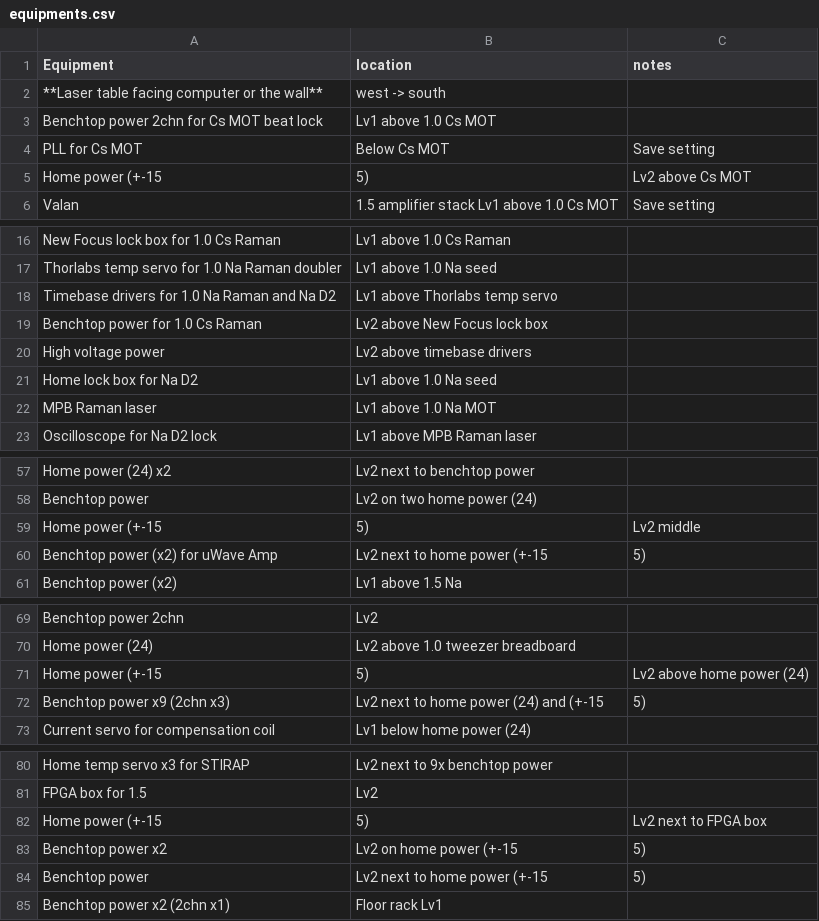
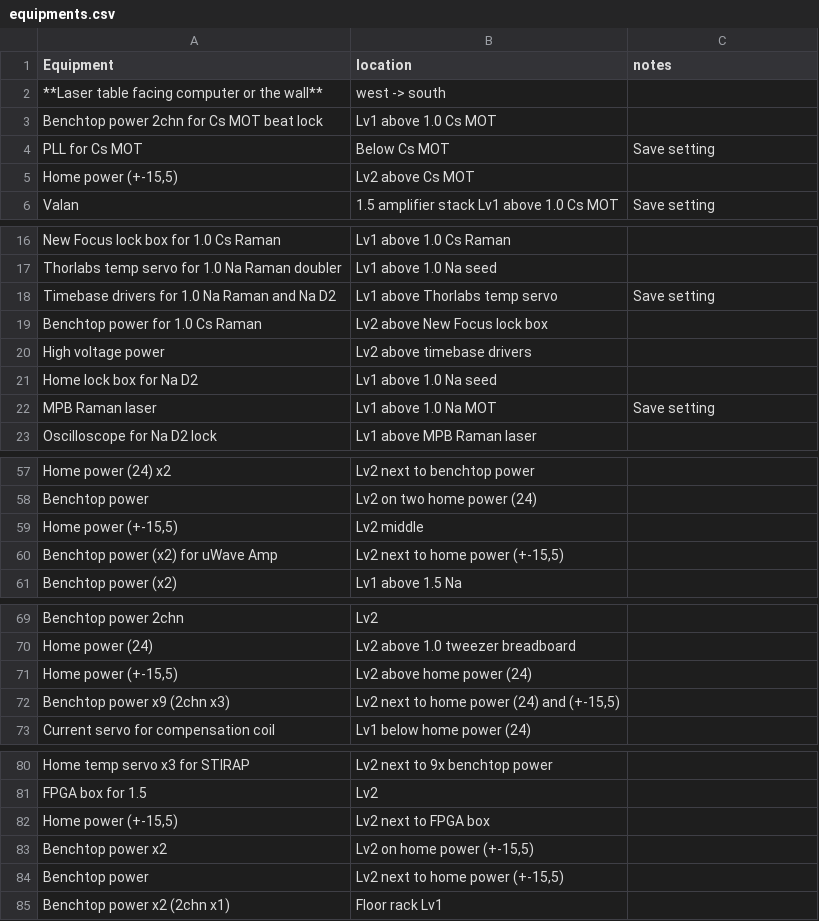
Before and after one commit to nacs-lab/yyc-data, a CSV file: presentations/2019-04-27_shutdown/equipments.csv, drawn as a sheet; only a part is shown, gaps mark what is left out; the diff covers the shown part only.

Commit message:
[presentation/2019-04-27_shutdown] update

```diff
--- a/presentations/2019-04-27_shutdown/equipments.csv
+++ b/presentations/2019-04-27_shutdown/equipments.csv
@@ -4,3 +4,3 @@ Benchtop power 2chn for Cs MOT beat lock,Lv1 above 1.0 Cs MOT,
 PLL for Cs MOT,Below Cs MOT,Save setting
-Home power (+-15,5),Lv2 above Cs MOT,
+"Home power (+-15,5)",Lv2 above Cs MOT,
 Valan,1.5 amplifier stack Lv1 above 1.0 Cs MOT,Save setting
@@ -17,3 +17,3 @@ New Focus lock box for 1.0 Cs Raman,Lv1 above 1.0 Cs Raman,
 Thorlabs temp servo for 1.0 Na Raman doubler,Lv1 above 1.0 Na seed,
-Timebase drivers for 1.0 Na Raman and Na D2,Lv1 above Thorlabs temp servo,
+Timebase drivers for 1.0 Na Raman and Na D2,Lv1 above Thorlabs temp servo,Save setting
 Benchtop power for 1.0 Cs Raman,Lv2 above New Focus lock box,
@@ -21,3 +21,3 @@ High voltage power,Lv2 above timebase drivers,
 Home lock box for Na D2,Lv1 above 1.0 Na seed,
-MPB Raman laser,Lv1 above 1.0 Na MOT,
+MPB Raman laser,Lv1 above 1.0 Na MOT,Save setting
 Oscilloscope for Na D2 lock,Lv1 above MPB Raman laser,
@@ -58,4 +58,4 @@ Home power (24) x2,Lv2 next to benchtop power,
 Benchtop power,Lv2 on two home power (24),
-Home power (+-15,5),Lv2 middle,
-Benchtop power (x2) for uWave Amp,Lv2 next to home power (+-15,5),
+"Home power (+-15,5)",Lv2 middle,
+Benchtop power (x2) for uWave Amp,"Lv2 next to home power (+-15,5)",
 Benchtop power (x2),Lv1 above 1.5 Na,
@@ -70,4 +70,4 @@ Benchtop power 2chn,Lv2,
 Home power (24),Lv2 above 1.0 tweezer breadboard,
-Home power (+-15,5),Lv2 above home power (24),
-Benchtop power x9 (2chn x3),Lv2 next to home power (24) and (+-15,5),
+"Home power (+-15,5)",Lv2 above home power (24),
+Benchtop power x9 (2chn x3),"Lv2 next to home power (24) and (+-15,5)",
 Current servo for compensation coil,Lv1 below home power (24),
@@ -81,5 +81,5 @@ Home temp servo x3 for STIRAP,Lv2 next to 9x benchtop power,
 FPGA box for 1.5,Lv2,
-Home power (+-15,5),Lv2 next to FPGA box,
-Benchtop power x2,Lv2 on home power (+-15,5),
-Benchtop power,Lv2 next to home power (+-15,5),
+"Home power (+-15,5)",Lv2 next to FPGA box,
+Benchtop power x2,"Lv2 on home power (+-15,5)",
+Benchtop power,"Lv2 next to home power (+-15,5)",
 Benchtop power x2 (2chn x1),Floor rack Lv1,
```
Also changed, not shown: 1 edited cell elsewhere in this file.
